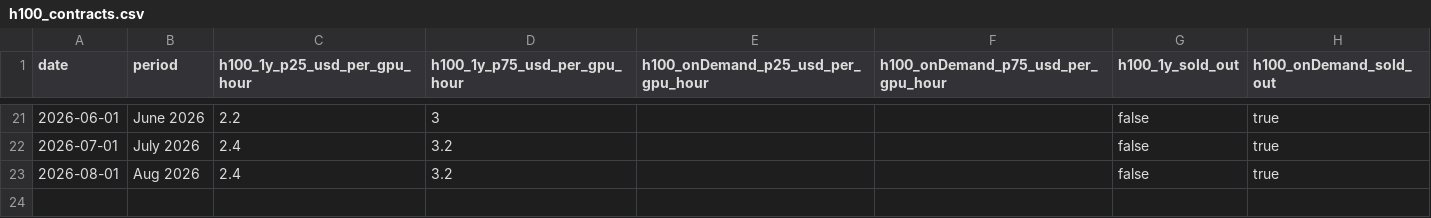
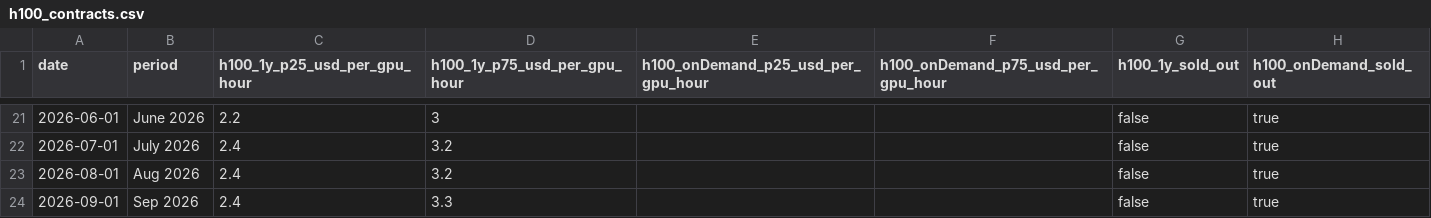
Before and after one commit to keanelieuni-source/field-notes-27, a CSV file: h100_contracts.csv, drawn as a sheet; only a part is shown, gaps mark what is left out.

```diff
--- a/h100_contracts.csv
+++ b/h100_contracts.csv
@@ -23 +23,2 @@ date,period,h100_1y_p25_usd_per_gpu_hour,h100_1y_p75_usd_per_gpu_hour,h100_onDem
 2026-08-01,Aug 2026,2.4,3.2,,,false,true
+2026-09-01,Sep 2026,2.4,3.3,,,false,true
```
Also changed, not shown: gpu_index.csv, 9 other files.
